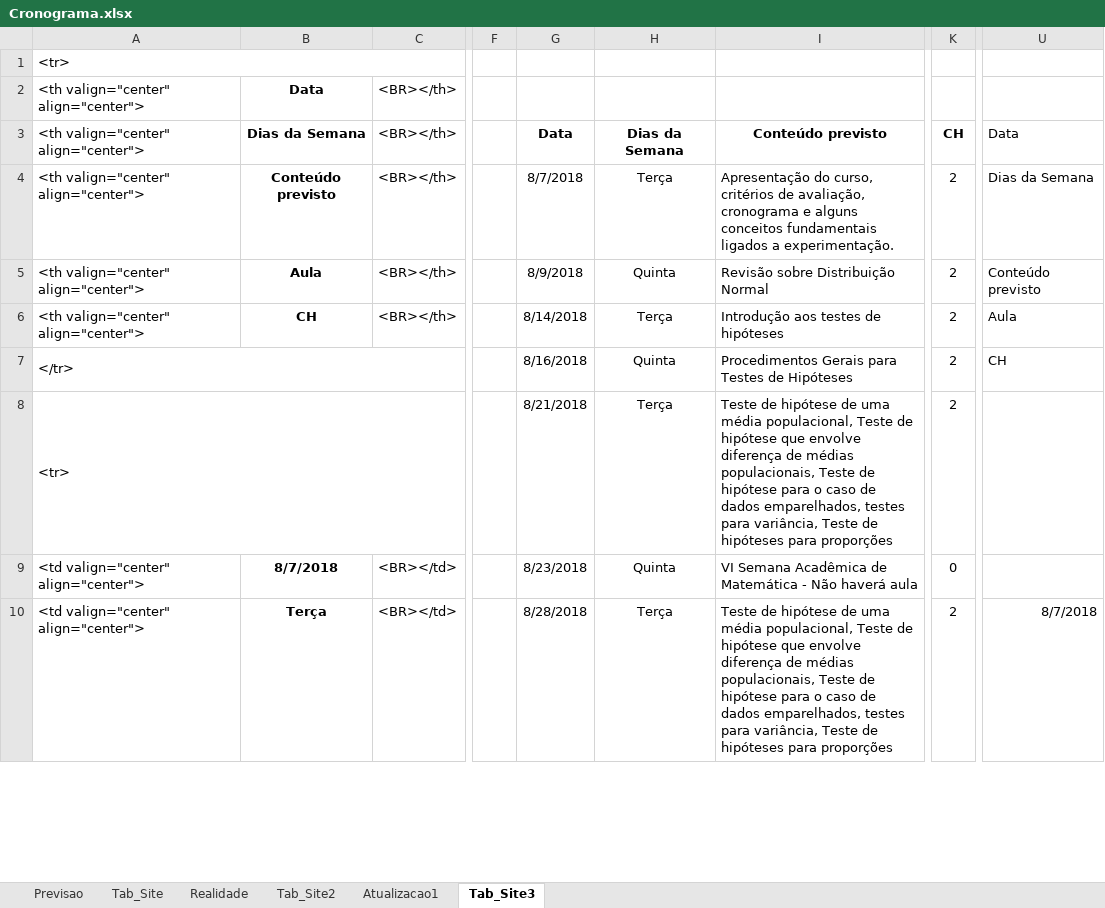
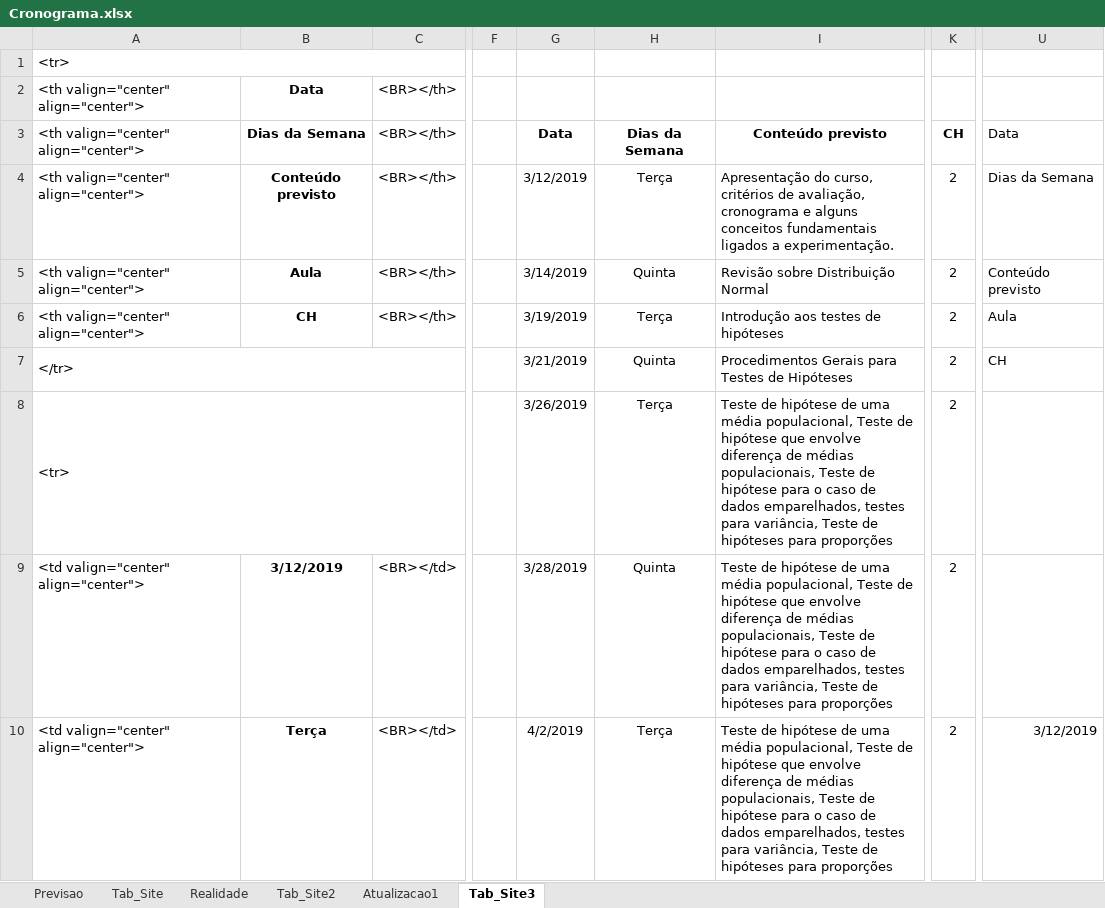
Before and after one commit to maf261/maf261.github.io, an Excel workbook: Cronogramas/Cronograma.xlsx, sheet Tab_Site3, drawn as a sheet; only a part is shown, gaps mark what is left out; values as stored, in another font and other column widths than the file's, no borders; the diff covers the shown part only; the diff names each change by its address in the sheet, - before the commit and + after, or states it on an @@ line.

```diff
--- a/Cronogramas/Cronograma.xlsx (sheet Tab_Site3)
+++ b/Cronogramas/Cronograma.xlsx (sheet Tab_Site3)
-G4: 8/7/2018
+G4: 3/12/2019
-G5: 8/9/2018
+G5: 3/14/2019
-G6: 8/14/2018
+G6: 3/19/2019
-G7: 8/16/2018
+G7: 3/21/2019
-G8: 8/21/2018
+G8: 3/26/2019
-B9: 8/7/2018
+B9: 3/12/2019
-G9: 8/23/2018
+G9: 3/28/2019
-I9: VI Semana Acadêmica de Matemática - Não haverá aula
+I9: Teste de hipótese de uma média populacional, Teste de hipótese que envolve diferença de médias populacionais, Teste de hipótese para o caso de dados emparelhados, testes para variância, Teste de hipóteses para proporções
-K9: 0
+K9: 2
-G10: 8/28/2018
+G10: 4/2/2019
-U10: 8/7/2018
+U10: 3/12/2019
```
Also changed, not shown: 1 added row, 1 removed row, 344 edited cells and cell formats elsewhere in this sheet, sheet Atualizacao1, 6 other files.
